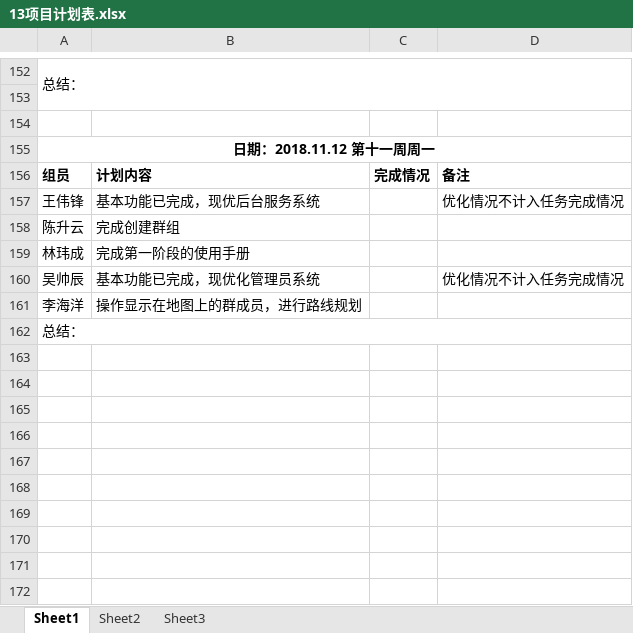
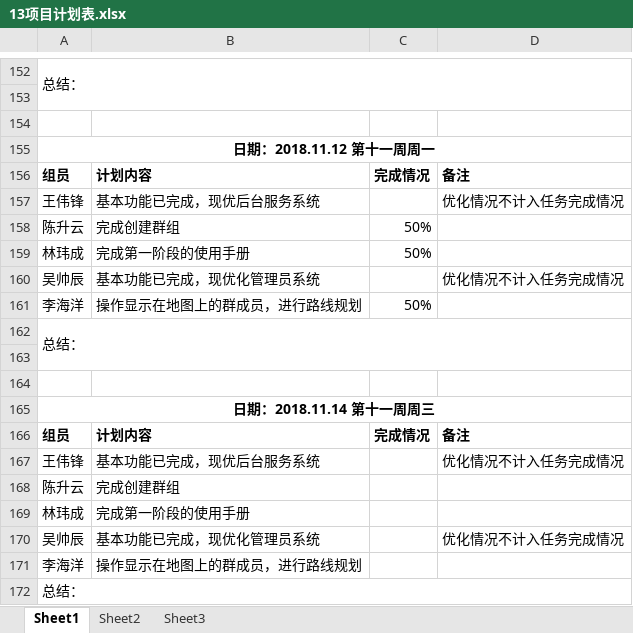
Before and after one commit to gdqy-it/soft162-163, an Excel workbook: 第13组/13项目计划表.xlsx, sheet Sheet1, drawn as a sheet; only a part is shown, gaps mark what is left out; values as stored, in another font and other column widths than the file's, no borders; the diff names each change by its address in the sheet, - before the commit and + after, or states it on an @@ line.

Commit message:
Add files via upload

```diff
--- a/第13组/13项目计划表.xlsx (sheet Sheet1)
+++ b/第13组/13项目计划表.xlsx (sheet Sheet1)
+row 158: 陈升云 | 完成创建群组 | 50%
+row 159: 林玮成 | 完成第一阶段的使用手册 | 50%
+row 160: 吴帅辰 | 基本功能已完成，现优化管理员系统 |  | 优化情况不计入任务完成情况
+row 161: 李海洋 | 操作显示在地图上的群成员，进行路线规划 | 50%
+row 162: 总结：
+row 163: (empty)
+row 164: (empty)
+row 165: 日期：2018.11.14 第十一周周三
+row 166: 组员 | 计划内容 | 完成情况 | 备注
+row 167: 王伟锋 | 基本功能已完成，现优后台服务系统 |  | 优化情况不计入任务完成情况
```
